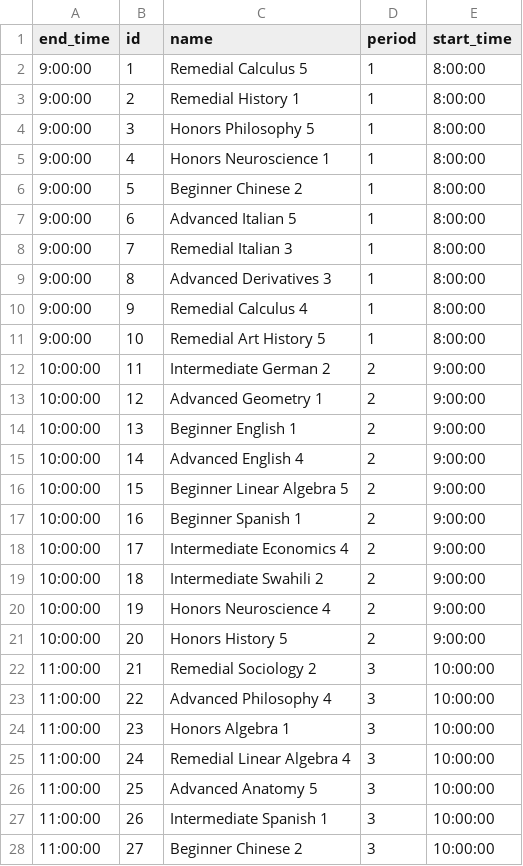
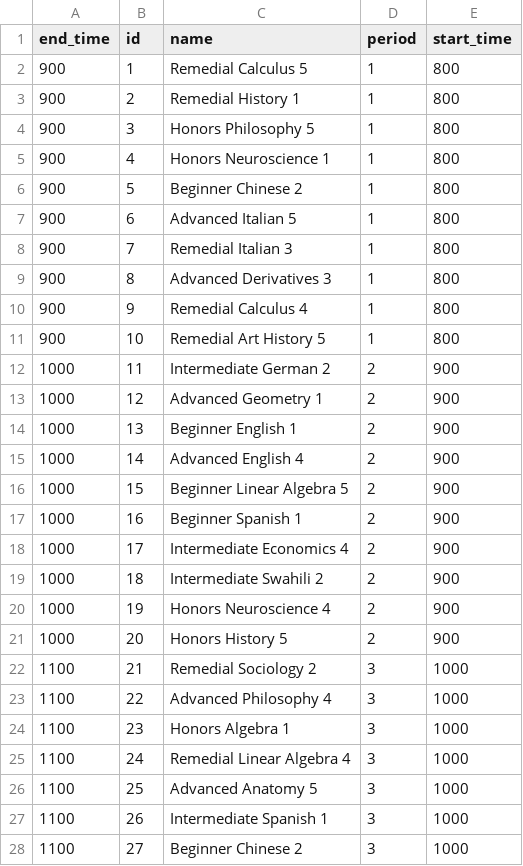
Before and after one commit to carriewalsh/HereToLearn, a CSV file: db/data/courses.csv, drawn as a sheet; only a part is shown; the diff covers the shown part only.

Commit message:
Change seeds for courses to have string start and ends

```diff
--- a/db/data/courses.csv
+++ b/db/data/courses.csv
@@ -1,28 +1,28 @@
 end_time,id,name,period,start_time
-9:00:00,1,Remedial Calculus 5,1,8:00:00
-9:00:00,2,Remedial History 1,1,8:00:00
-9:00:00,3,Honors Philosophy 5,1,8:00:00
-9:00:00,4,Honors Neuroscience 1,1,8:00:00
-9:00:00,5,Beginner Chinese 2,1,8:00:00
-9:00:00,6,Advanced Italian 5,1,8:00:00
-9:00:00,7,Remedial Italian 3,1,8:00:00
-9:00:00,8,Advanced Derivatives 3,1,8:00:00
-9:00:00,9,Remedial Calculus 4,1,8:00:00
-9:00:00,10,Remedial Art History 5,1,8:00:00
-10:00:00,11,Intermediate German 2,2,9:00:00
-10:00:00,12,Advanced Geometry 1,2,9:00:00
-10:00:00,13,Beginner English 1,2,9:00:00
-10:00:00,14,Advanced English 4,2,9:00:00
-10:00:00,15,Beginner Linear Algebra 5,2,9:00:00
-10:00:00,16,Beginner Spanish 1,2,9:00:00
-10:00:00,17,Intermediate Economics 4,2,9:00:00
-10:00:00,18,Intermediate Swahili 2,2,9:00:00
-10:00:00,19,Honors Neuroscience 4,2,9:00:00
-10:00:00,20,Honors History 5,2,9:00:00
-11:00:00,21,Remedial Sociology 2,3,10:00:00
-11:00:00,22,Advanced Philosophy 4,3,10:00:00
-11:00:00,23,Honors Algebra 1,3,10:00:00
-11:00:00,24,Remedial Linear Algebra 4,3,10:00:00
-11:00:00,25,Advanced Anatomy 5,3,10:00:00
-11:00:00,26,Intermediate Spanish 1,3,10:00:00
-11:00:00,27,Beginner Chinese 2,3,10:00:00
+900,1,Remedial Calculus 5,1,800
+900,2,Remedial History 1,1,800
+900,3,Honors Philosophy 5,1,800
+900,4,Honors Neuroscience 1,1,800
+900,5,Beginner Chinese 2,1,800
+900,6,Advanced Italian 5,1,800
+900,7,Remedial Italian 3,1,800
+900,8,Advanced Derivatives 3,1,800
+900,9,Remedial Calculus 4,1,800
+900,10,Remedial Art History 5,1,800
+1000,11,Intermediate German 2,2,900
+1000,12,Advanced Geometry 1,2,900
+1000,13,Beginner English 1,2,900
+1000,14,Advanced English 4,2,900
+1000,15,Beginner Linear Algebra 5,2,900
+1000,16,Beginner Spanish 1,2,900
+1000,17,Intermediate Economics 4,2,900
+1000,18,Intermediate Swahili 2,2,900
+1000,19,Honors Neuroscience 4,2,900
+1000,20,Honors History 5,2,900
+1100,21,Remedial Sociology 2,3,1000
+1100,22,Advanced Philosophy 4,3,1000
+1100,23,Honors Algebra 1,3,1000
+1100,24,Remedial Linear Algebra 4,3,1000
+1100,25,Advanced Anatomy 5,3,1000
+1100,26,Intermediate Spanish 1,3,1000
+1100,27,Beginner Chinese 2,3,1000
```
Also changed, not shown: 46 edited cells elsewhere in this file, 1 other file.
